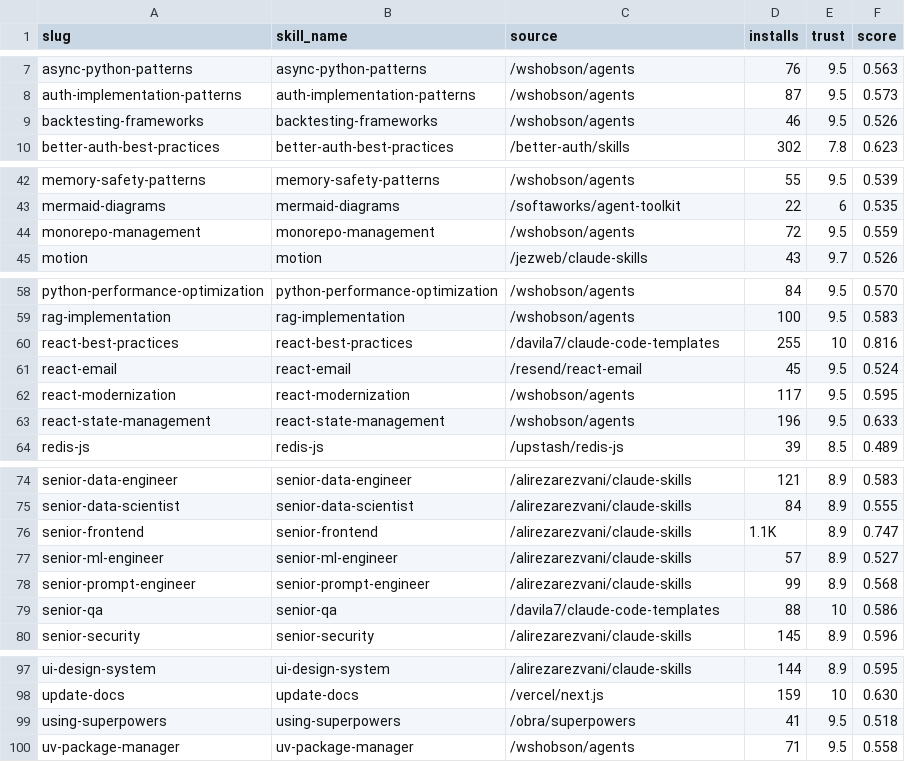
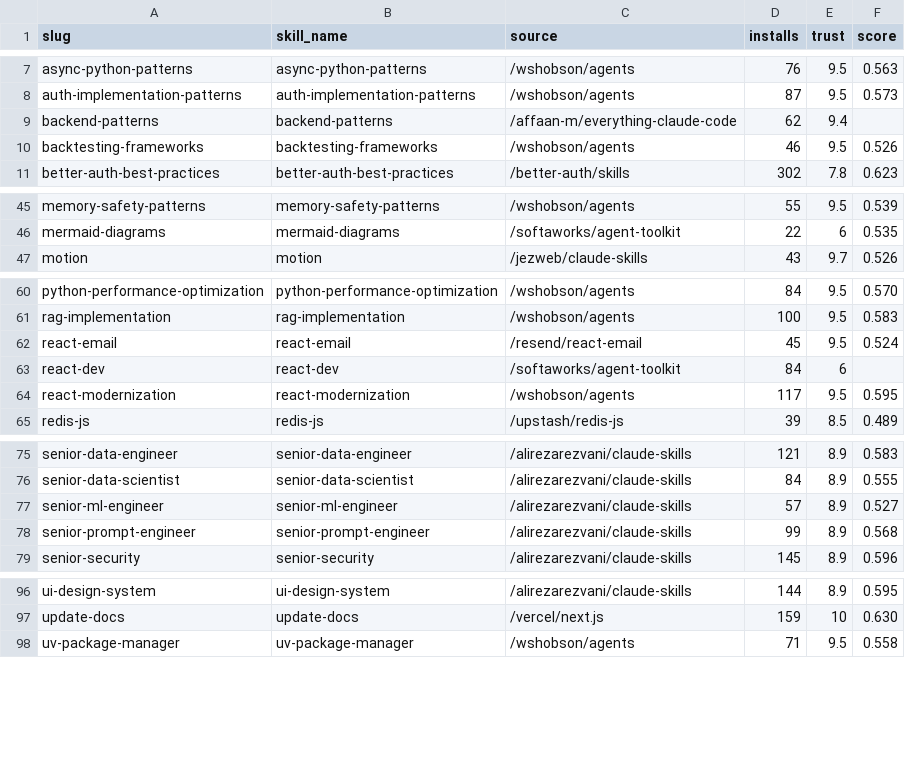
Before and after one commit to LouisLau-art/context7-skills-curated-pack, a CSV file: skills_manifest.csv, drawn as a sheet; only a part is shown, gaps mark what is left out; the diff covers the shown part only.

Commit message:
refactor(catalog): tighten public skill profiles

```diff
--- a/skills_manifest.csv
+++ b/skills_manifest.csv
@@ -8,2 +8,3 @@ async-python-patterns,async-python-patterns,/wshobson/agents,76,9.5,0.563
 auth-implementation-patterns,auth-implementation-patterns,/wshobson/agents,87,9.5,0.573
+backend-patterns,backend-patterns,/affaan-m/everything-claude-code,62,9.4,
 backtesting-frameworks,backtesting-frameworks,/wshobson/agents,46,9.5,0.526
@@ -43,3 +46,2 @@ memory-safety-patterns,memory-safety-patterns,/wshobson/agents,55,9.5,0.539
 mermaid-diagrams,mermaid-diagrams,/softaworks/agent-toolkit,22,6,0.535
-monorepo-management,monorepo-management,/wshobson/agents,72,9.5,0.559
 motion,motion,/jezweb/claude-skills,43,9.7,0.526
@@ -59,6 +61,5 @@ python-performance-optimization,python-performance-optimization,/wshobson/agents
 rag-implementation,rag-implementation,/wshobson/agents,100,9.5,0.583
-react-best-practices,react-best-practices,/davila7/claude-code-templates,255,10,0.816
 react-email,react-email,/resend/react-email,45,9.5,0.524
+react-dev,react-dev,/softaworks/agent-toolkit,84,6,
 react-modernization,react-modernization,/wshobson/agents,117,9.5,0.595
-react-state-management,react-state-management,/wshobson/agents,196,9.5,0.633
 redis-js,redis-js,/upstash/redis-js,39,8.5,0.489
@@ -75,6 +76,4 @@ senior-data-engineer,senior-data-engineer,/alirezarezvani/claude-skills,121,8.9,
 senior-data-scientist,senior-data-scientist,/alirezarezvani/claude-skills,84,8.9,0.555
-senior-frontend,senior-frontend,/alirezarezvani/claude-skills,1.1K,8.9,0.747
 senior-ml-engineer,senior-ml-engineer,/alirezarezvani/claude-skills,57,8.9,0.527
 senior-prompt-engineer,senior-prompt-engineer,/alirezarezvani/claude-skills,99,8.9,0.568
-senior-qa,senior-qa,/davila7/claude-code-templates,88,10,0.586
 senior-security,senior-security,/alirezarezvani/claude-skills,145,8.9,0.596
@@ -98,3 +97,2 @@ ui-design-system,ui-design-system,/alirezarezvani/claude-skills,144,8.9,0.595
 update-docs,update-docs,/vercel/next.js,159,10,0.630
-using-superpowers,using-superpowers,/obra/superpowers,41,9.5,0.518
 uv-package-manager,uv-package-manager,/wshobson/agents,71,9.5,0.558
```
Also changed, not shown: 2 added rows elsewhere in this file, 10 other files.
